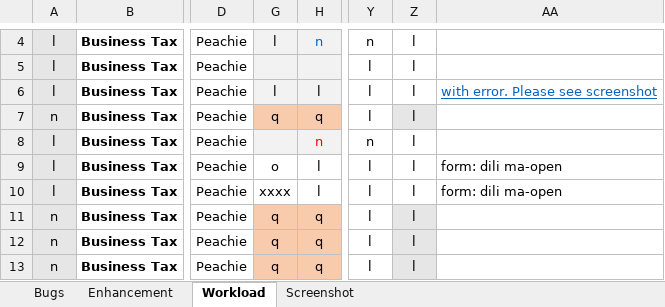
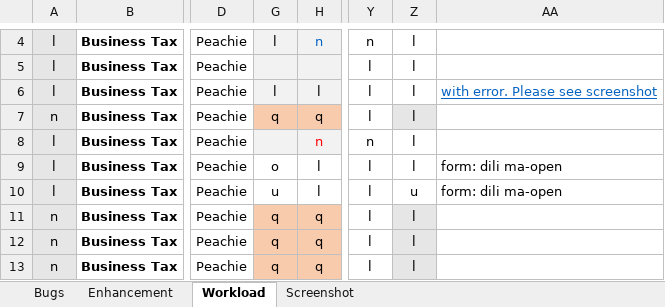
Before and after one commit to ackapeachie/QAReport, an Excel workbook: QA Compilation 2019/QA Report/4. Treasury/Treasury_QA-Report- 06-27-2019-Peachie.xlsx, sheet Workload, drawn as a sheet; only a part is shown, gaps mark what is left out; values as stored, in another font and other column widths than the file's, no borders; conditional formats and table styles not drawn; the diff names each change by its address in the sheet, - before the commit and + after, or states it on an @@ line.

Commit message:
Update Treasury_QA-Report- 06-27-2019-Peachie.xlsx
chnage status

```diff
--- a/QA Compilation 2019/QA Report/4. Treasury/Treasury_QA-Report- 06-27-2019-Peachie.xlsx (sheet Workload)
+++ b/QA Compilation 2019/QA Report/4. Treasury/Treasury_QA-Report- 06-27-2019-Peachie.xlsx (sheet Workload)
-G10: xxxx
+G10: u
-Z10: l
+Z10: u
```
